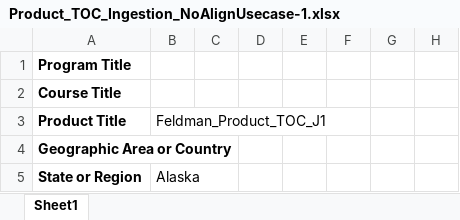
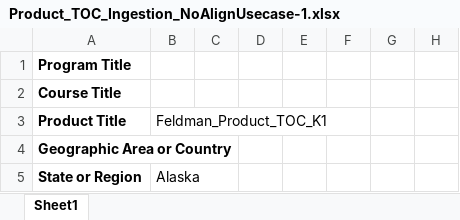
Before and after one commit to ram9sing/lomt_automation, an Excel workbook: src/main/java/lomt/pearson/fileupload/nals_school_global/producttoc/igestion_usecase_1/Product_TOC_Ingestion_NoAlignUsecase-1.xlsx, sheet Sheet1, drawn as a sheet; only a part is shown; values as stored, in another font and other column widths than the file's, no borders; the diff names each change by its address in the sheet, - before the commit and + after, or states it on an @@ line.

```diff
--- a/src/main/java/lomt/pearson/fileupload/nals_school_global/producttoc/igestion_usecase_1/Product_TOC_Ingestion_NoAlignUsecase-1.xlsx (sheet Sheet1)
+++ b/src/main/java/lomt/pearson/fileupload/nals_school_global/producttoc/igestion_usecase_1/Product_TOC_Ingestion_NoAlignUsecase-1.xlsx (sheet Sheet1)
-B3: Feldman_Product_TOC_J1
+B3: Feldman_Product_TOC_K1
```
Also changed, not shown: src/main/java/lomt/pearson/fileupload/english/gse/ingestion/Gse_Ingestion_Template.xlsx, src/main/java/lomt/pearson/fileupload/english/product_toc/igestion_usecase_6/English_TOC_Ingestion_Usecase-6.xlsx, 16 other files.
